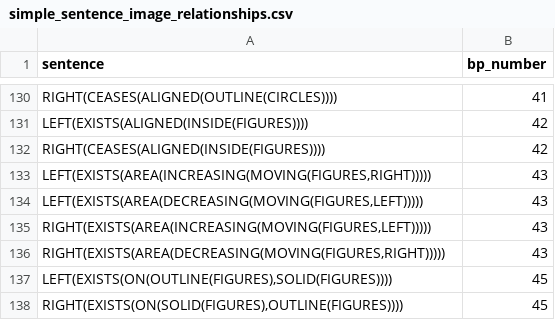
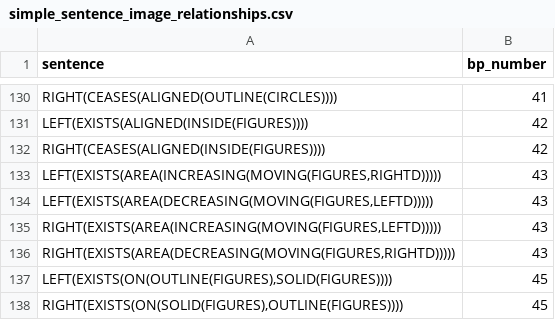
Before and after one commit to Pasha-Akito/BP_Image_generator, a CSV file: simple_sentence_image_relationships.csv, drawn as a sheet; only a part is shown, gaps mark what is left out; the diff covers the shown part only.

```diff
--- a/simple_sentence_image_relationships.csv
+++ b/simple_sentence_image_relationships.csv
@@ -132,6 +132,6 @@
 "RIGHT(CEASES(ALIGNED(INSIDE(FIGURES))))",42
-"LEFT(EXISTS(AREA(INCREASING(MOVING(FIGURES,RIGHT)))))",43
-"LEFT(EXISTS(AREA(DECREASING(MOVING(FIGURES,LEFT)))))",43
-"RIGHT(EXISTS(AREA(INCREASING(MOVING(FIGURES,LEFT)))))",43
-"RIGHT(EXISTS(AREA(DECREASING(MOVING(FIGURES,RIGHT)))))",43
+"LEFT(EXISTS(AREA(INCREASING(MOVING(FIGURES,RIGHTD)))))",43
+"LEFT(EXISTS(AREA(DECREASING(MOVING(FIGURES,LEFTD)))))",43
+"RIGHT(EXISTS(AREA(INCREASING(MOVING(FIGURES,LEFTD)))))",43
+"RIGHT(EXISTS(AREA(DECREASING(MOVING(FIGURES,RIGHTD)))))",43
 "LEFT(EXISTS(ON(OUTLINE(FIGURES),SOLID(FIGURES))))",45
```
Also changed, not shown: 33 added rows, 4 removed rows and 5 edited cells elsewhere in this file, 28 other files.
